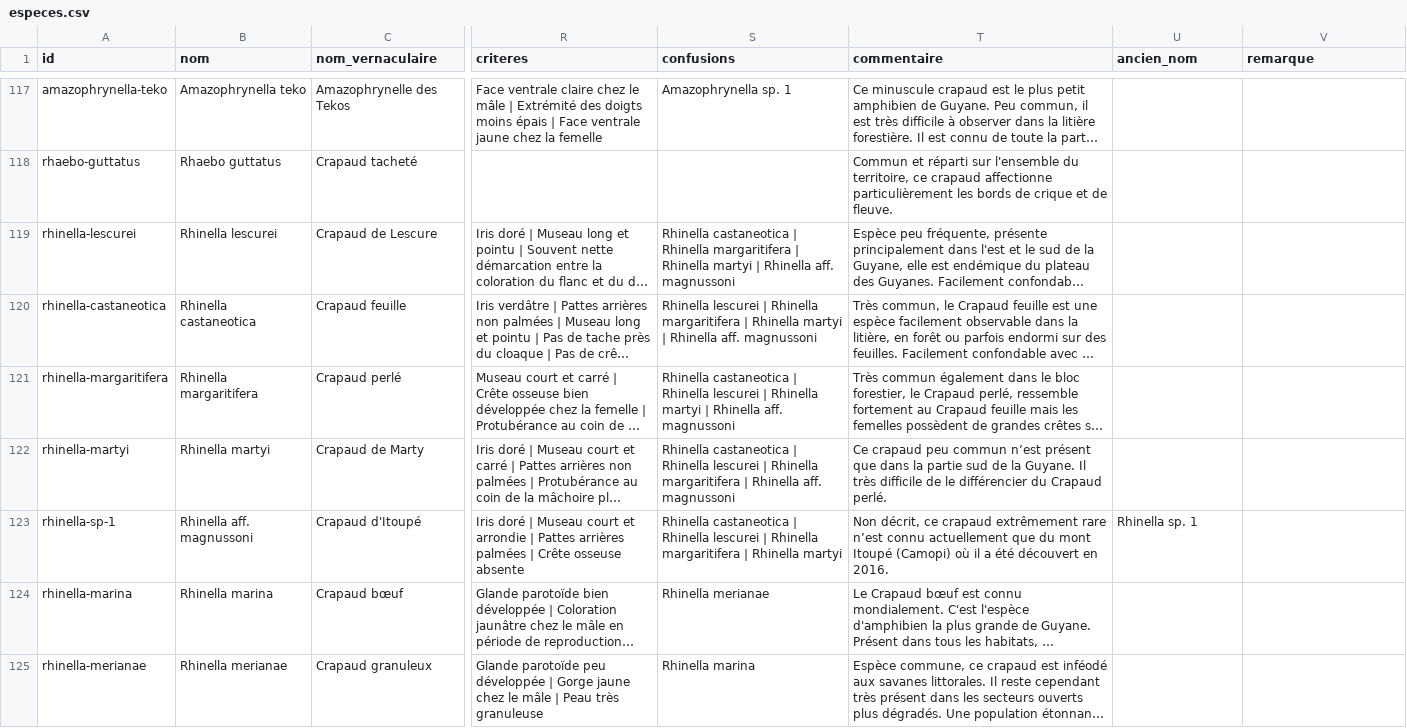
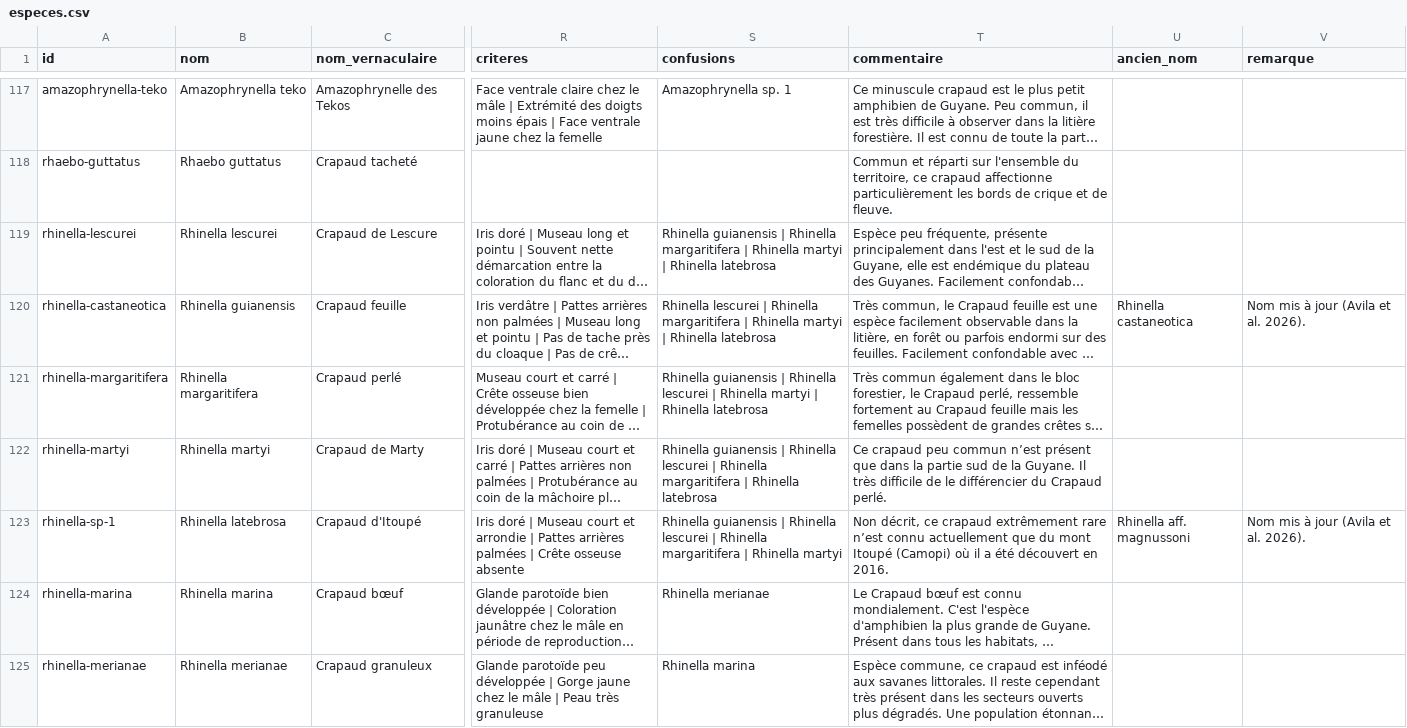
Before and after one commit to nicolasburnel/krapo-kwizz, a CSV file: data/especes.csv, drawn as a sheet; only a part is shown, gaps mark what is left out; long unchanged cells end in …; the diff names each change by its address in the sheet, - before the commit and + after, or states it on an @@ line.

```diff
--- a/data/especes.csv
+++ b/data/especes.csv
-S119 (confusions): Rhinella castaneotica | Rhinella margaritifera | Rhinella martyi | Rhinella aff. magnussoni
+S119 (confusions): Rhinella guianensis | Rhinella margaritifera | Rhinella martyi | Rhinella latebrosa
-B120 (nom): Rhinella castaneotica
+B120 (nom): Rhinella guianensis
-S120 (confusions): …| Rhinella aff. magnussoni
+S120 (confusions): …| Rhinella latebrosa
-U120 (ancien_nom): (empty)
+U120 (ancien_nom): Rhinella castaneotica
-V120 (remarque): (empty)
+V120 (remarque): Nom mis à jour (Avila et al. 2026).
-S121 (confusions): Rhinella castaneotica | Rhinella lescurei | Rhinella martyi | Rhinella aff. magnussoni
+S121 (confusions): Rhinella guianensis | Rhinella lescurei | Rhinella martyi | Rhinella latebrosa
-S122 (confusions): Rhinella castaneotica | Rhinella lescurei | Rhinella margaritifera | Rhinella aff. magnussoni
+S122 (confusions): Rhinella guianensis | Rhinella lescurei | Rhinella margaritifera | Rhinella latebrosa
-B123 (nom): Rhinella aff. magnussoni
+B123 (nom): Rhinella latebrosa
-S123 (confusions): Rhinella castaneotica | Rhinella…
+S123 (confusions): Rhinella guianensis | Rhinella…
-U123 (ancien_nom): Rhinella sp. 1
+U123 (ancien_nom): Rhinella aff. magnussoni
-V123 (remarque): (empty)
+V123 (remarque): Nom mis à jour (Avila et al. 2026).
```
Also changed, not shown: 2 other files.
